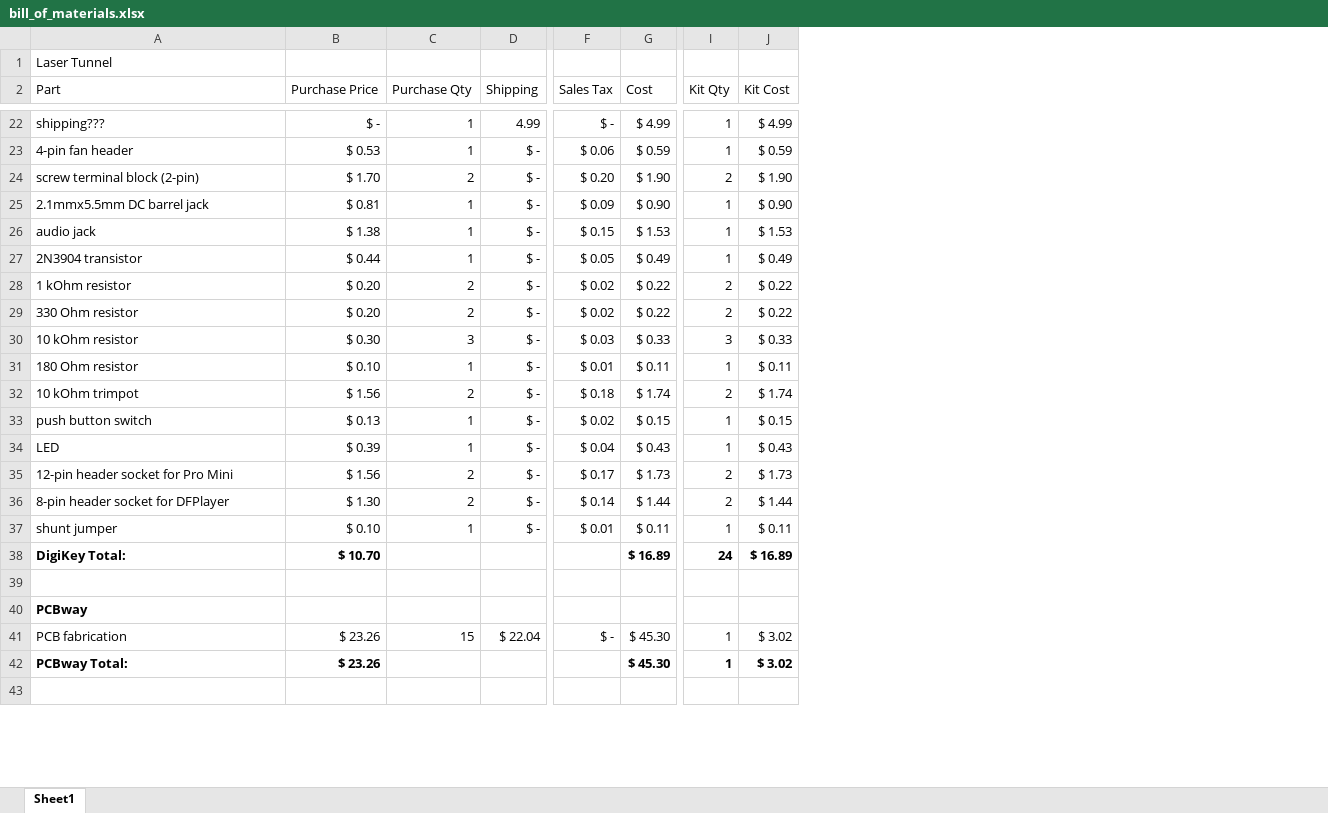
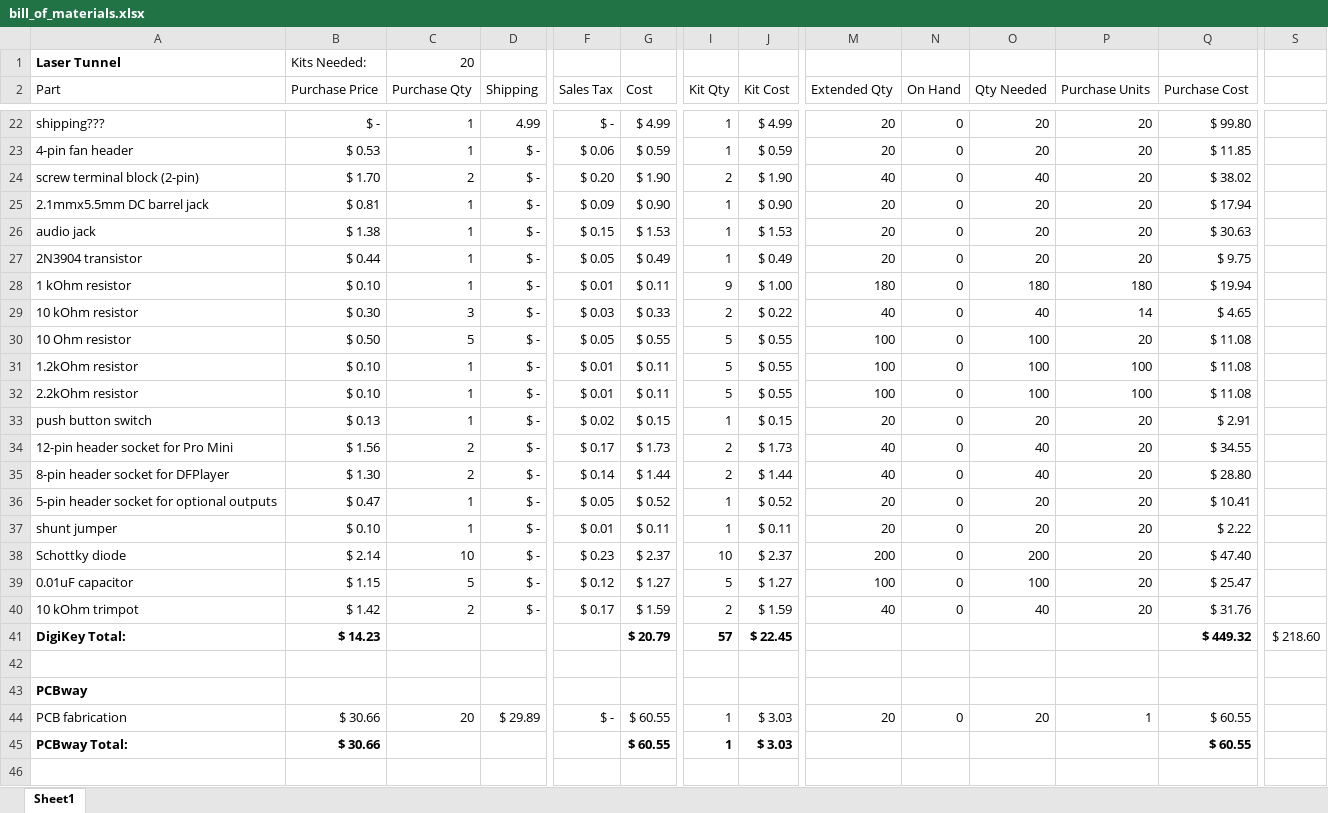
Before and after one commit to aidtopia/laser_tunnel, an Excel workbook: parts/bill_of_materials.xlsx, sheet Sheet1, drawn as a sheet; only a part is shown, gaps mark what is left out; values as stored, in another font and other column widths than the file's, no borders; removed rows and columns are numbered as before the commit, all else as after; rows hold the shown columns only; the diff covers the shown part only; the diff names each change by its address in the sheet, - before the commit and + after, or states it on an @@ line.

Commit message:
Updated bill of materials spreadsheet.

```diff
--- a/parts/bill_of_materials.xlsx (sheet Sheet1)
+++ b/parts/bill_of_materials.xlsx (sheet Sheet1)
+column M (Extended Qty), rows 22-29: 20 | 20 | 40 | 20 | 20 | 20 | 180 | 40; row 31: 100; rows 33-35: 20 | 40 | 40; row 37: 20; row 44: 20
+column N (On Hand), rows 22-29: all 0; row 31: 0; rows 33-35: all 0; row 37: 0; row 44: 0
+column O (Qty Needed), rows 22-29: 20 | 20 | 40 | 20 | 20 | 20 | 180 | 40; row 31: 100; rows 33-35: 20 | 40 | 40; row 37: 20; row 44: 20
+column P (Purchase Units), rows 22-29: 20 | 20 | 20 | 20 | 20 | 20 | 180 | 14; row 31: 100; rows 33-35: all 20; row 37: 20; row 44: 1
+column Q (Purchase Cost), rows 22-29: $ 99.80 | $ 11.85 | $ 38.02 | $ 17.94 | $ 30.63 | $ 9.75 | $ 19.94 | $ 4.65; row 31: $ 11.08; rows 33-35: $ 2.91 | $ 34.55 | $ 28.80; row 37: $ 2.22; rows 41-45: $ 449.32 |  |  | $ 60.55 | $ 60.55
+column S, row 41: $ 218.60
-A1 bold: off
+A1 bold: on
-B1 (Purchase Price): (empty)
+B1 (Purchase Price): Kits Needed:
-C1 (Purchase Qty): (empty)
+C1 (Purchase Qty): 20
-B28 (Purchase Price): $ 0.20
+B28 (Purchase Price): $ 0.10
-C28 (Purchase Qty): 2
+C28 (Purchase Qty): 1
-F28 (Sales Tax): $ 0.02
+F28 (Sales Tax): $ 0.01
-G28 (Cost): $ 0.22
+G28 (Cost): $ 0.11
-I28 (Kit Qty): 2
+I28 (Kit Qty): 9
-J28 (Kit Cost): $ 0.22
+J28 (Kit Cost): $ 1.00
-row 29: 330 Ohm resistor | $ 0.20 | 2 | $ - | $ 0.02 | $ 0.22 | 2 | $ 0.22
-I29 (Kit Qty): 3
+I29 (Kit Qty): 2
-J29 (Kit Cost): $ 0.33
+J29 (Kit Cost): $ 0.22
+row 30: 10 Ohm resistor | $ 0.50 | 5 | $ - | $ 0.05 | $ 0.55 | 5 | $ 0.55 | 100 | 0 | 100 | 20 | $ 11.08
-A31 (Part): 180 Ohm resistor
+A31 (Part): 1.2kOhm resistor
-I31 (Kit Qty): 1
+I31 (Kit Qty): 5
-J31 (Kit Cost): $ 0.11
+J31 (Kit Cost): $ 0.55
-row 32: 10 kOhm trimpot | $ 1.56 | 2 | $ - | $ 0.18 | $ 1.74 | 2 | $ 1.74
+row 32: 2.2kOhm resistor | $ 0.10 | 1 | $ - | $ 0.01 | $ 0.11 | 5 | $ 0.55 | 100 | 0 | 100 | 100 | $ 11.08
-row 34: LED | $ 0.39 | 1 | $ - | $ 0.04 | $ 0.43 | 1 | $ 0.43
+row 36: 5-pin header socket for optional outputs | $ 0.47 | 1 | $ - | $ 0.05 | $ 0.52 | 1 | $ 0.52 | 20 | 0 | 20 | 20 | $ 10.41
+row 38: Schottky diode | $ 2.14 | 10 | $ - | $ 0.23 | $ 2.37 | 10 | $ 2.37 | 200 | 0 | 200 | 20 | $ 47.40
+row 39: 0.01uF capacitor | $ 1.15 | 5 | $ - | $ 0.12 | $ 1.27 | 5 | $ 1.27 | 100 | 0 | 100 | 20 | $ 25.47
+row 40: 10 kOhm trimpot | $ 1.42 | 2 | $ - | $ 0.17 | $ 1.59 | 2 | $ 1.59 | 40 | 0 | 40 | 20 | $ 31.76
-B41 (Purchase Price): $ 10.70
+B41 (Purchase Price): $ 14.23
-G41 (Cost): $ 16.89
+G41 (Cost): $ 20.79
-I41 (Kit Qty): 24
+I41 (Kit Qty): 57
-J41 (Kit Cost): $ 16.89
+J41 (Kit Cost): $ 22.45
-B44:B45 (Purchase Price): $ 23.26
+B44:B45 (Purchase Price): $ 30.66
-C44 (Purchase Qty): 15
+C44 (Purchase Qty): 20
-D44 (Shipping): $ 22.04
+D44 (Shipping): $ 29.89
-G44:G45 (Cost): $ 45.30
+G44:G45 (Cost): $ 60.55
-J44:J45 (Kit Cost): $ 3.02
+J44:J45 (Kit Cost): $ 3.03
```
Also changed, not shown: 1 added column and 5 edited cells elsewhere in this sheet, formulas that keep their value.
